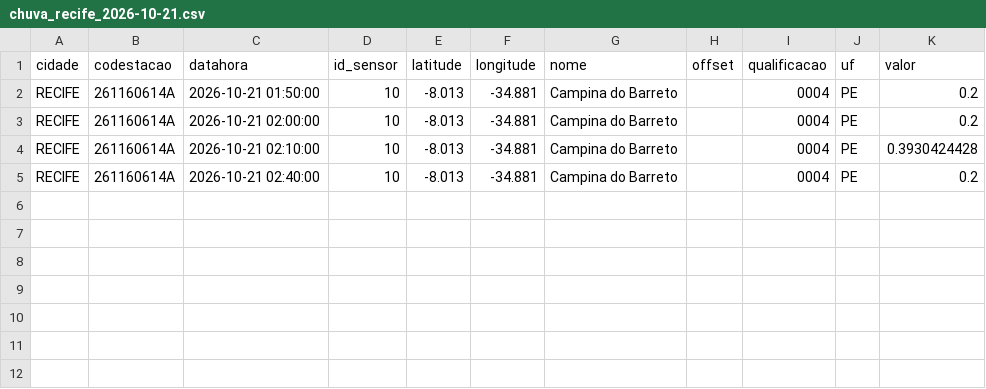
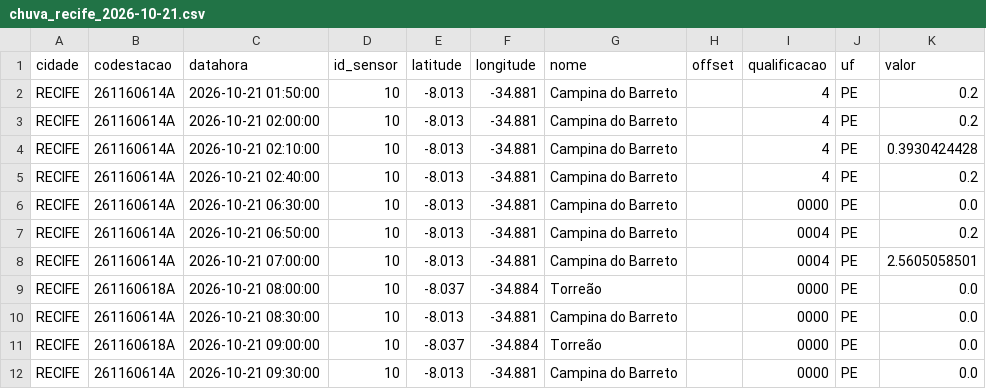
Before and after one commit to RafaellaB/risk-today-apps, a CSV file: chuva_recife_2026-10-21.csv, drawn as a sheet.

```diff
--- a/chuva_recife_2026-10-21.csv
+++ b/chuva_recife_2026-10-21.csv
@@ -1,5 +1,12 @@
 cidade,codestacao,datahora,id_sensor,latitude,longitude,nome,offset,qualificacao,uf,valor
-RECIFE,261160614A,2026-10-21 01:50:00,10,-8.013,-34.881,Campina do Barreto,,0004,PE,0.2
-RECIFE,261160614A,2026-10-21 02:00:00,10,-8.013,-34.881,Campina do Barreto,,0004,PE,0.2
-RECIFE,261160614A,2026-10-21 02:10:00,10,-8.013,-34.881,Campina do Barreto,,0004,PE,0.3930424428
-RECIFE,261160614A,2026-10-21 02:40:00,10,-8.013,-34.881,Campina do Barreto,,0004,PE,0.2
+RECIFE,261160614A,2026-10-21 01:50:00,10,-8.013,-34.881,Campina do Barreto,,4,PE,0.2
+RECIFE,261160614A,2026-10-21 02:00:00,10,-8.013,-34.881,Campina do Barreto,,4,PE,0.2
+RECIFE,261160614A,2026-10-21 02:10:00,10,-8.013,-34.881,Campina do Barreto,,4,PE,0.3930424428
+RECIFE,261160614A,2026-10-21 02:40:00,10,-8.013,-34.881,Campina do Barreto,,4,PE,0.2
+RECIFE,261160614A,2026-10-21 06:30:00,10,-8.013,-34.881,Campina do Barreto,,0000,PE,0.0
+RECIFE,261160614A,2026-10-21 06:50:00,10,-8.013,-34.881,Campina do Barreto,,0004,PE,0.2
+RECIFE,261160614A,2026-10-21 07:00:00,10,-8.013,-34.881,Campina do Barreto,,0004,PE,2.5605058501
+RECIFE,261160618A,2026-10-21 08:00:00,10,-8.037,-34.884,Torreão,,0000,PE,0.0
+RECIFE,261160614A,2026-10-21 08:30:00,10,-8.013,-34.881,Campina do Barreto,,0000,PE,0.0
+RECIFE,261160618A,2026-10-21 09:00:00,10,-8.037,-34.884,Torreão,,0000,PE,0.0
+RECIFE,261160614A,2026-10-21 09:30:00,10,-8.013,-34.881,Campina do Barreto,,0000,PE,0.0
```
